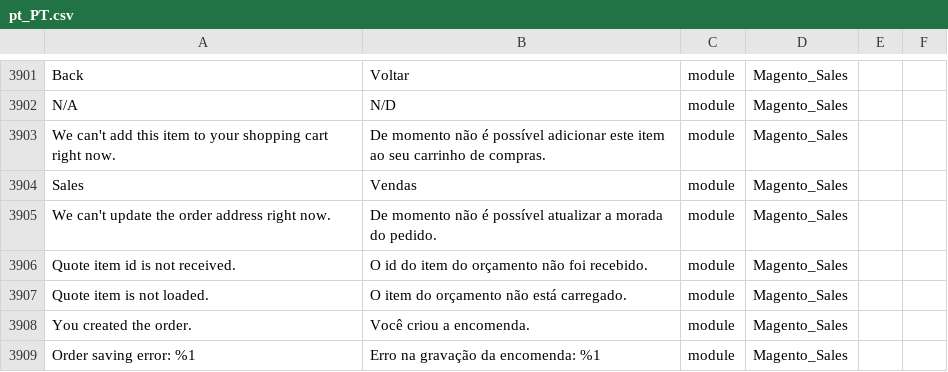
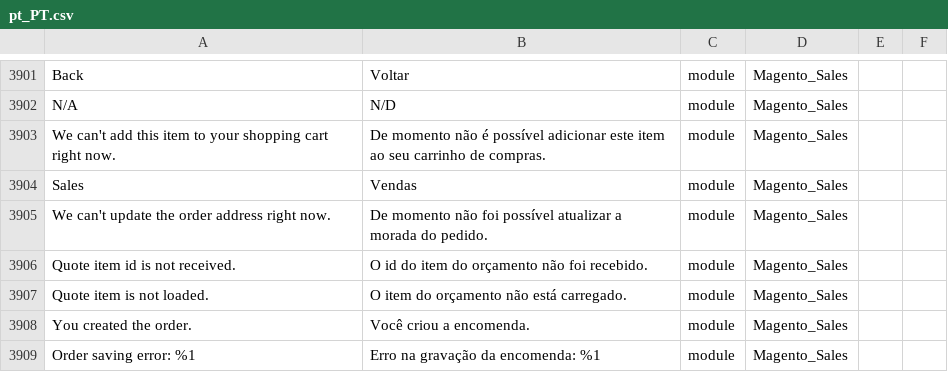
Before and after one commit to Magento2Translations/language_pt_pt, a CSV file: pt_PT.csv, drawn as a sheet; only a part is shown, gaps mark what is left out; the diff covers the shown part only.

```diff
--- a/pt_PT.csv
+++ b/pt_PT.csv
@@ -3913,3 +3913,3 @@ N/A,N/D,module,Magento_Sales
 Sales,Vendas,module,Magento_Sales
-"We can't update the order address right now.","De momento não é possível atualizar a morada do pedido.",module,Magento_Sales
+"We can't update the order address right now.","De momento não foi possível atualizar a morada do pedido.",module,Magento_Sales
 "Quote item id is not received.","O id do item do orçamento não foi recebido.",module,Magento_Sales
```
Also changed, not shown: 12 added rows and 2 edited cells elsewhere in this file, 1 other file.
